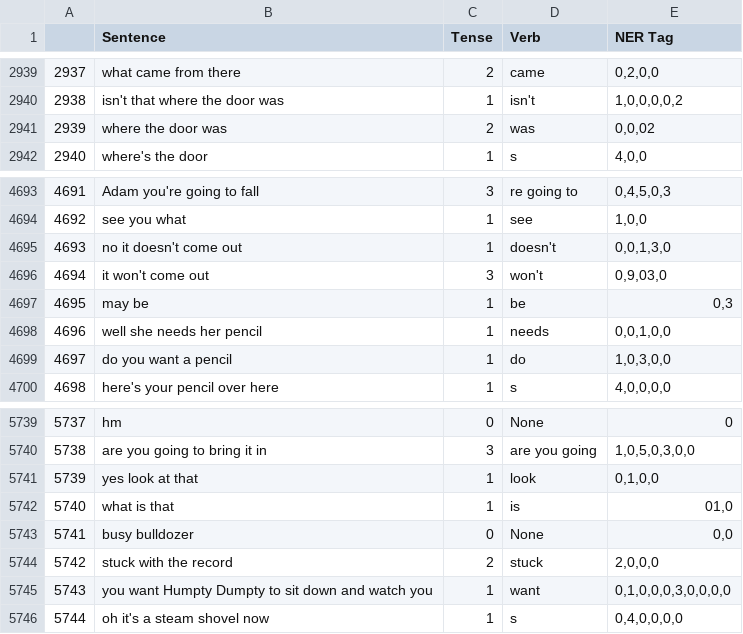
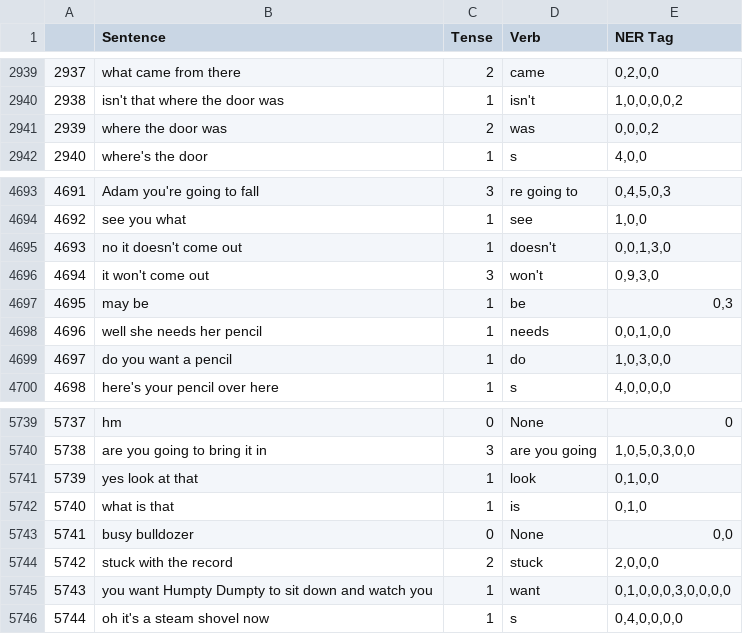
Before and after one commit to xiaomeng-ma/Corpus, a CSV file: NER tagged past tense.csv, drawn as a sheet; only a part is shown, gaps mark what is left out.

Commit message:
Add files via upload

```diff
--- a/NER tagged past tense.csv
+++ b/NER tagged past tense.csv
@@ -2940,3 +2940,3 @@
 2938,isn't that where the door was,1,isn't,"1,0,0,0,0,2"
-2939,where the door was,2,was,"0,0,02"
+2939,where the door was,2,was,"0,0,0,2"
 2940,where's the door,1,s,"4,0,0"
@@ -4695,3 +4695,3 @@
 4693,no it doesn't come out,1,doesn't,"0,0,1,3,0"
-4694,it won't come out,3,won't,"0,9,03,0"
+4694,it won't come out,3,won't,"0,9,3,0"
 4695,may be,1,be,"0,3"
@@ -5741,3 +5741,3 @@
 5739,yes look at that,1,look,"0,1,0,0"
-5740,what is that,1,is,"01,0"
+5740,what is that,1,is,"0,1,0"
 5741,busy bulldozer,0,None,"0,0"
```
